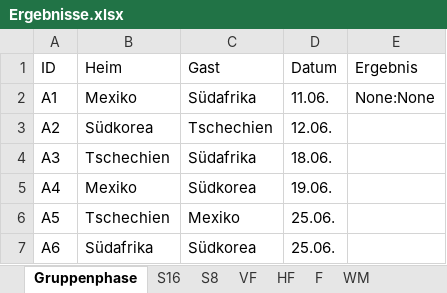
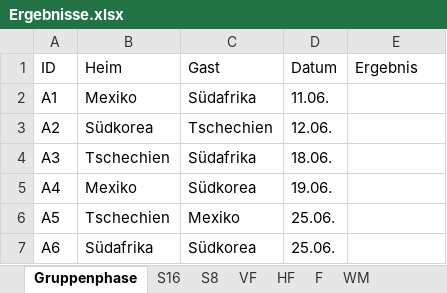
Before and after one commit to augo1337/wm2026-tippspiel, an Excel workbook: Ergebnisse.xlsx, sheet Gruppenphase, drawn as a sheet; only a part is shown; values as stored, in another font and other column widths than the file's, no borders; the diff names each change by its address in the sheet, - before the commit and + after, or states it on an @@ line.

```diff
--- a/Ergebnisse.xlsx (sheet Gruppenphase)
+++ b/Ergebnisse.xlsx (sheet Gruppenphase)
-E2 (Ergebnis): None:None
+E2 (Ergebnis): (empty)
```
Also changed, not shown: 1 other file.
